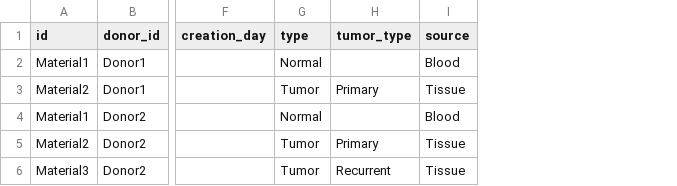
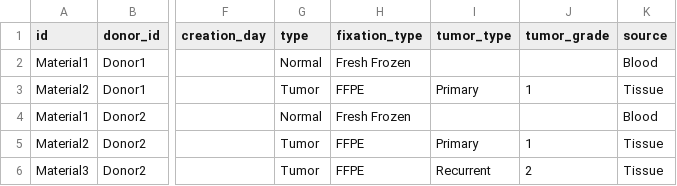
Before and after one commit to dkfz-unite/unite, a TSV file: Unite.Web/Client/public/templates/specimens/materials.tsv, drawn as a sheet; only a part is shown, gaps mark what is left out; the diff names each change by its address in the sheet, - before the commit and + after, or states it on an @@ line.

Commit message:
Material fixation type and tumor grade.

```diff
--- a/Unite.Web/Client/public/templates/specimens/materials.tsv
+++ b/Unite.Web/Client/public/templates/specimens/materials.tsv
+column H (fixation_type), rows 2-6: Fresh Frozen | FFPE | Fresh Frozen | FFPE | FFPE
+column J (tumor_grade), rows 3-6: 1 |  | 1 | 2
```
Also changed, not shown: 7 other files.
